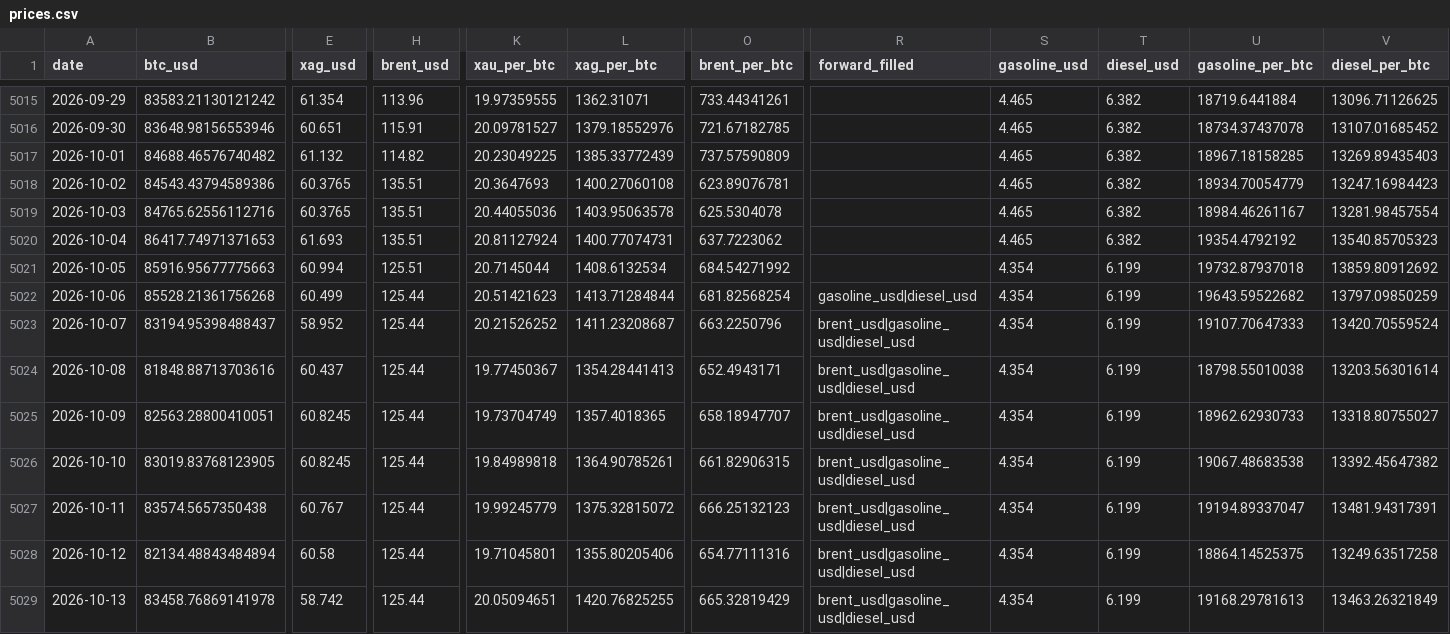
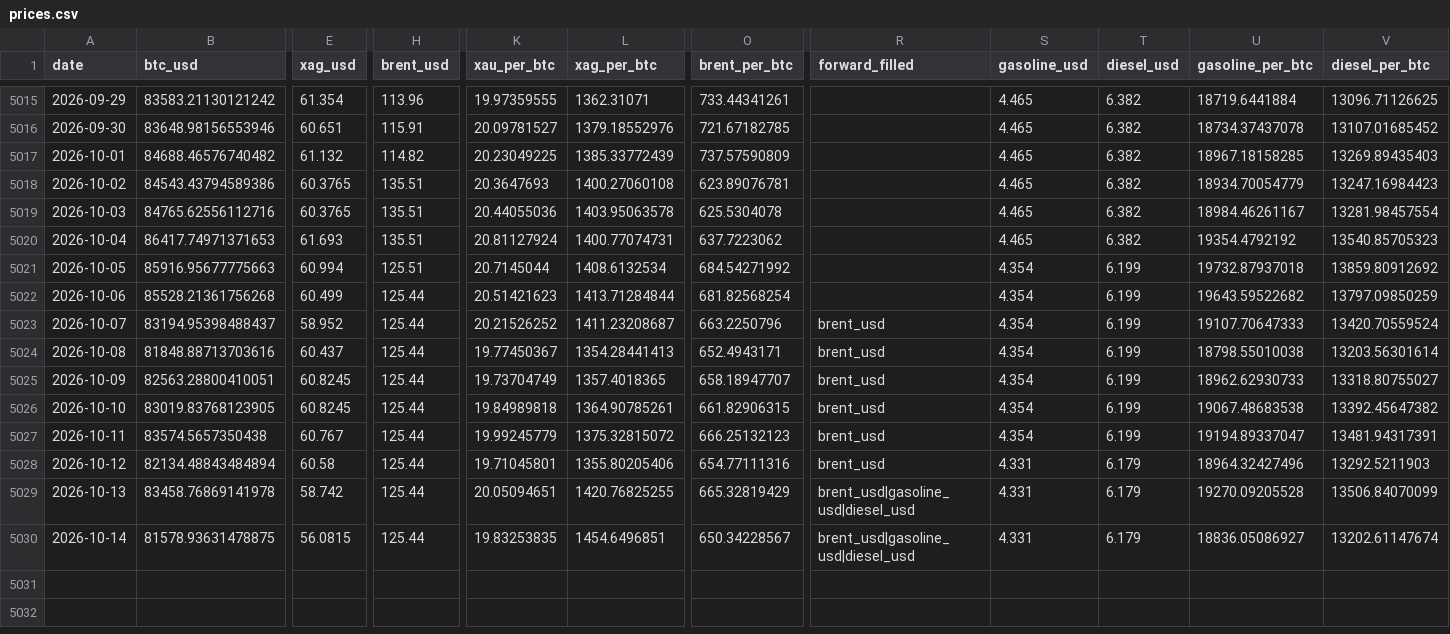
Before and after one commit to hmgovt/bitcoinweighin, a CSV file: static/data/v1.1.0/prices.csv, drawn as a sheet; only a part is shown, gaps mark what is left out; rows hold the shown columns only; the diff names each change by its address in the sheet, - before the commit and + after, or states it on an @@ line.

```diff
--- a/static/data/v1.1.0/prices.csv
+++ b/static/data/v1.1.0/prices.csv
-R5022 (forward_filled): gasoline_usd|diesel_usd
+R5022 (forward_filled): (empty)
-R5023:R5028 (forward_filled): brent_usd|gasoline_usd|diesel_usd
+R5023:R5028 (forward_filled): brent_usd
-S5028:S5029 (gasoline_usd): 4.354
+S5028:S5029 (gasoline_usd): 4.331
-T5028:T5029 (diesel_usd): 6.199
+T5028:T5029 (diesel_usd): 6.179
-U5028 (gasoline_per_btc): 18864.14525375
+U5028 (gasoline_per_btc): 18964.32427496
-V5028 (diesel_per_btc): 13249.63517258
+V5028 (diesel_per_btc): 13292.5211903
-U5029 (gasoline_per_btc): 19168.29781613
+U5029 (gasoline_per_btc): 19270.09205528
-V5029 (diesel_per_btc): 13463.26321849
+V5029 (diesel_per_btc): 13506.84070099
+row 5030: 2026-10-14 | 81578.93631478875 | 56.0815 | 125.44 | 19.83253835 | 1454.6496851 | 650.34228567 | brent_usd|gasoline_usd|diesel_usd | 4.331 | 6.179 | 18836.05086927 | 13202.61147674
```
Also changed, not shown: 16 other files.
